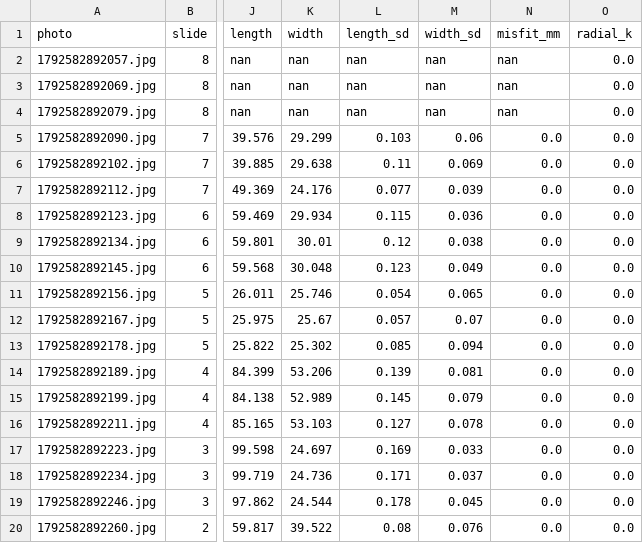
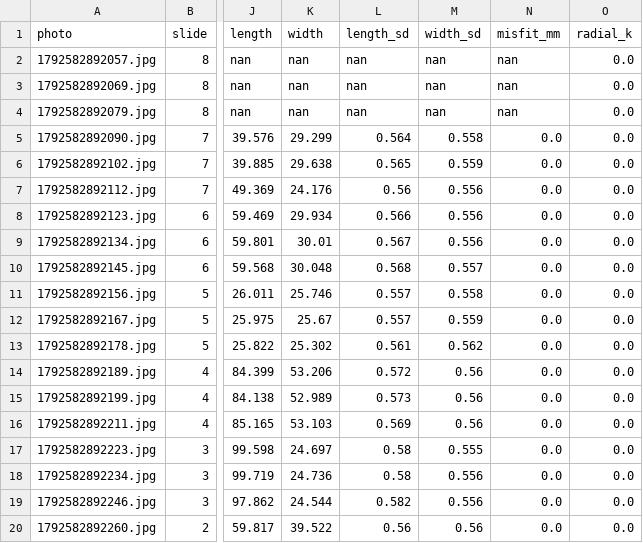
Before and after one commit to OzayArtunBoran/photo-size-check, a CSV file: real/results/v1/results.csv, drawn as a sheet; only a part is shown, gaps mark what is left out; the diff covers the shown part only; the diff names each change by its address in the sheet, - before the commit and + after, or states it on an @@ line.

```diff
--- a/real/results/v1/results.csv
+++ b/real/results/v1/results.csv
-L5 (length_sd): 0.103
+L5 (length_sd): 0.564
-M5 (width_sd): 0.06
+M5 (width_sd): 0.558
-L6 (length_sd): 0.11
+L6 (length_sd): 0.565
-M6 (width_sd): 0.069
+M6 (width_sd): 0.559
-L7 (length_sd): 0.077
+L7 (length_sd): 0.56
-M7 (width_sd): 0.039
+M7 (width_sd): 0.556
-L8 (length_sd): 0.115
+L8 (length_sd): 0.566
-M8 (width_sd): 0.036
+M8 (width_sd): 0.556
-L9 (length_sd): 0.12
+L9 (length_sd): 0.567
-M9 (width_sd): 0.038
+M9 (width_sd): 0.556
-L10 (length_sd): 0.123
+L10 (length_sd): 0.568
-M10 (width_sd): 0.049
+M10 (width_sd): 0.557
-L11 (length_sd): 0.054
+L11 (length_sd): 0.557
-M11 (width_sd): 0.065
+M11 (width_sd): 0.558
-L12 (length_sd): 0.057
+L12 (length_sd): 0.557
-M12 (width_sd): 0.07
+M12 (width_sd): 0.559
-L13 (length_sd): 0.085
+L13 (length_sd): 0.561
-M13 (width_sd): 0.094
+M13 (width_sd): 0.562
-L14 (length_sd): 0.139
+L14 (length_sd): 0.572
-M14 (width_sd): 0.081
+M14 (width_sd): 0.56
-L15 (length_sd): 0.145
+L15 (length_sd): 0.573
-M15 (width_sd): 0.079
+M15 (width_sd): 0.56
-L16 (length_sd): 0.127
+L16 (length_sd): 0.569
-M16 (width_sd): 0.078
+M16 (width_sd): 0.56
-L17 (length_sd): 0.169
+L17 (length_sd): 0.58
-M17 (width_sd): 0.033
+M17 (width_sd): 0.555
-L18 (length_sd): 0.171
+L18 (length_sd): 0.58
-M18 (width_sd): 0.037
+M18 (width_sd): 0.556
-L19 (length_sd): 0.178
+L19 (length_sd): 0.582
-M19 (width_sd): 0.045
+M19 (width_sd): 0.556
-L20 (length_sd): 0.08
+L20 (length_sd): 0.56
-M20 (width_sd): 0.076
+M20 (width_sd): 0.56
```
Also changed, not shown: 10 edited cells elsewhere in this file, 3 other files.
